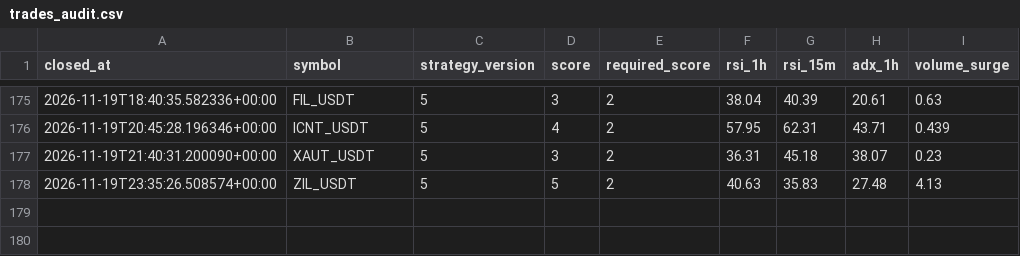
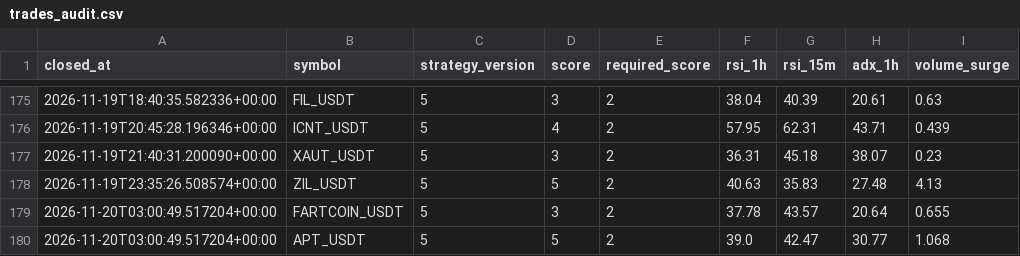
Before and after one commit to wjdtks255-lgtm/Gateio_signal, a CSV file: trades_audit.csv, drawn as a sheet; only a part is shown, gaps mark what is left out.

```diff
--- a/trades_audit.csv
+++ b/trades_audit.csv
@@ -178 +178,3 @@ closed_at,symbol,strategy_version,score,required_score,rsi_1h,rsi_15m,adx_1h,vol
 2026-11-19T23:35:26.508574+00:00,ZIL_USDT,5,5,2,40.63,35.83,27.48,4.13
+2026-11-20T03:00:49.517204+00:00,FARTCOIN_USDT,5,3,2,37.78,43.57,20.64,0.655
+2026-11-20T03:00:49.517204+00:00,APT_USDT,5,5,2,39.0,42.47,30.77,1.068
```
Also changed, not shown: ai_trades.csv, trades.csv, 1 other file.
